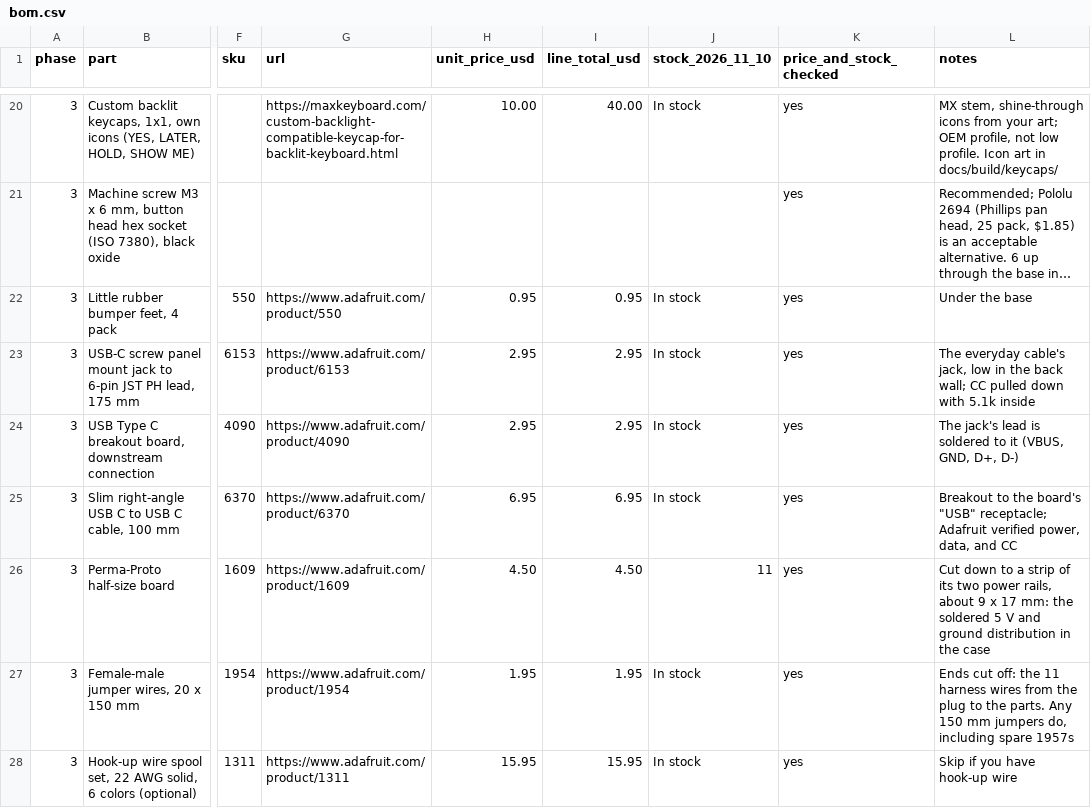
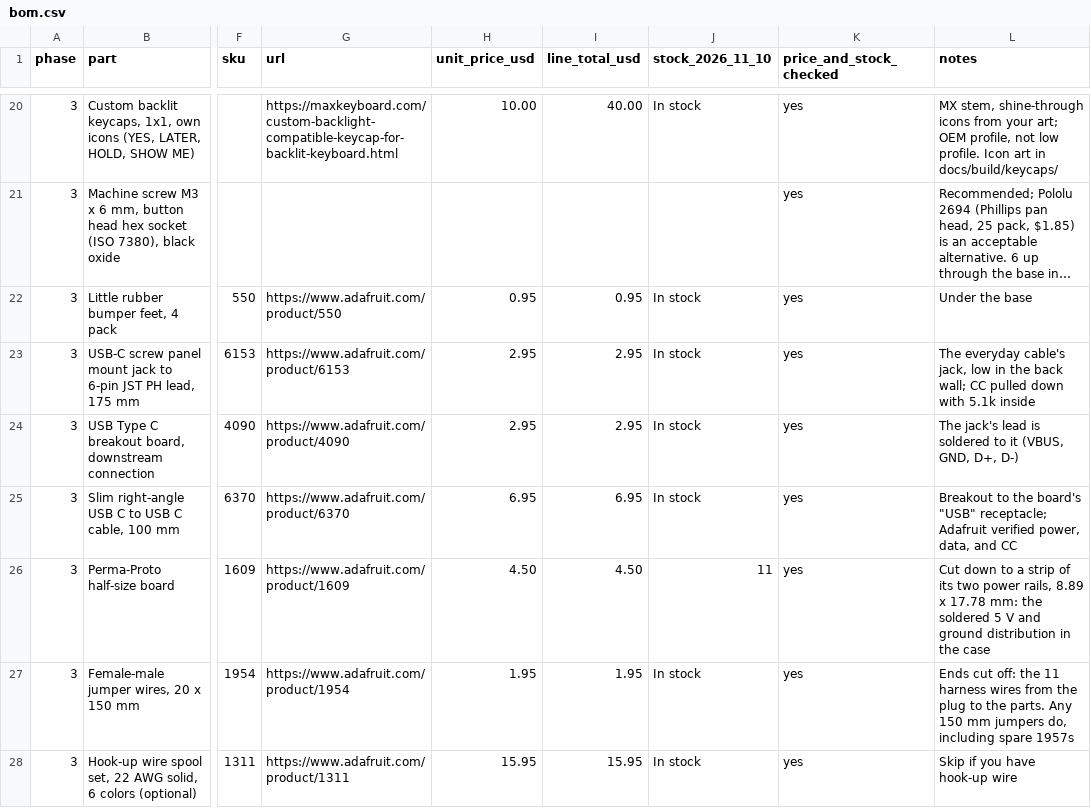
Before and after one commit to upnorthmedia/helm, a CSV file: docs/build/bom.csv, drawn as a sheet; only a part is shown, gaps mark what is left out; long unchanged cells end in …; the diff names each change by its address in the sheet, - before the commit and + after, or states it on an @@ line.

Commit message:
docs(build): fix the breakout, NeoKey pins, strip cuts and solder steps from the vendor boards
- The breakout's receptacle is on a long edge: turn that edge toward the
  left wall. Solder it resting on a box at the rim, since the 80 mm lead
  cannot reach the bench from a face-down cover.
- The NeoKey rows run C, A, I or O, GND, VDD from the left wall, which
  replaces the approximate pin-order note; route lengths follow.
- The strip is 8.89 x 17.78 mm. Its lengthwise cut has no hole row to
  follow, so saw it or score both faces; the cross cut is between
  columns 6 and 7.
- Switches go in with their metal pins toward the front edge.
- SPK is J5 and the cradle does not cover it; check the 0.3 mm margin.
- The 150 mm jumpers: measure one, the YES wires need 145 mm of wire,
  with a fallback.

```diff
--- a/docs/build/bom.csv
+++ b/docs/build/bom.csv
-L26 (notes): …power rails, about 9 x 17 mm: the…
+L26 (notes): …power rails, 8.89 x 17.78 mm: the…
```
Also changed, not shown: 5 other files.
